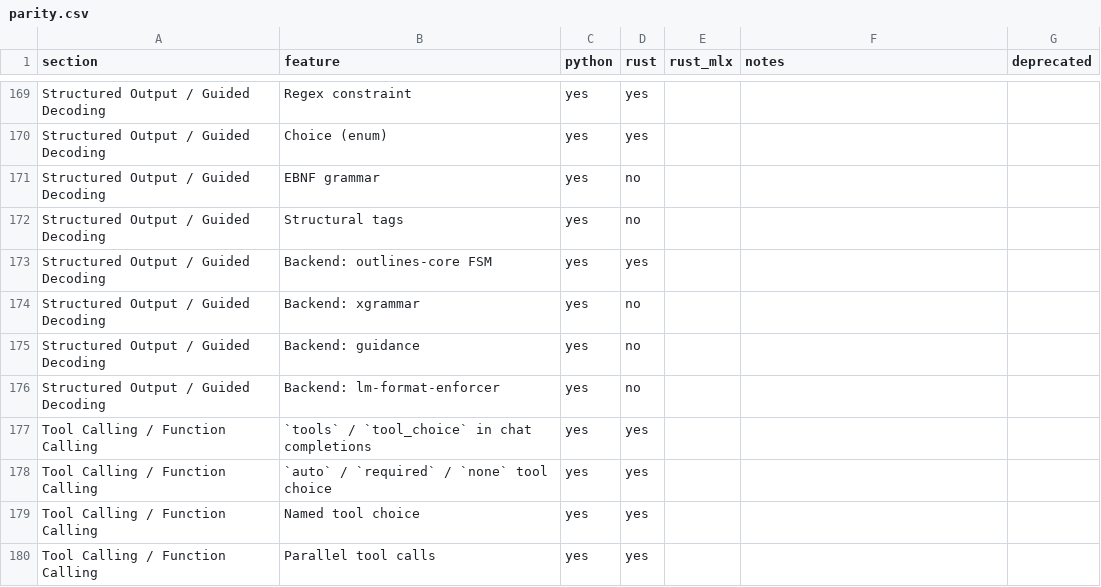
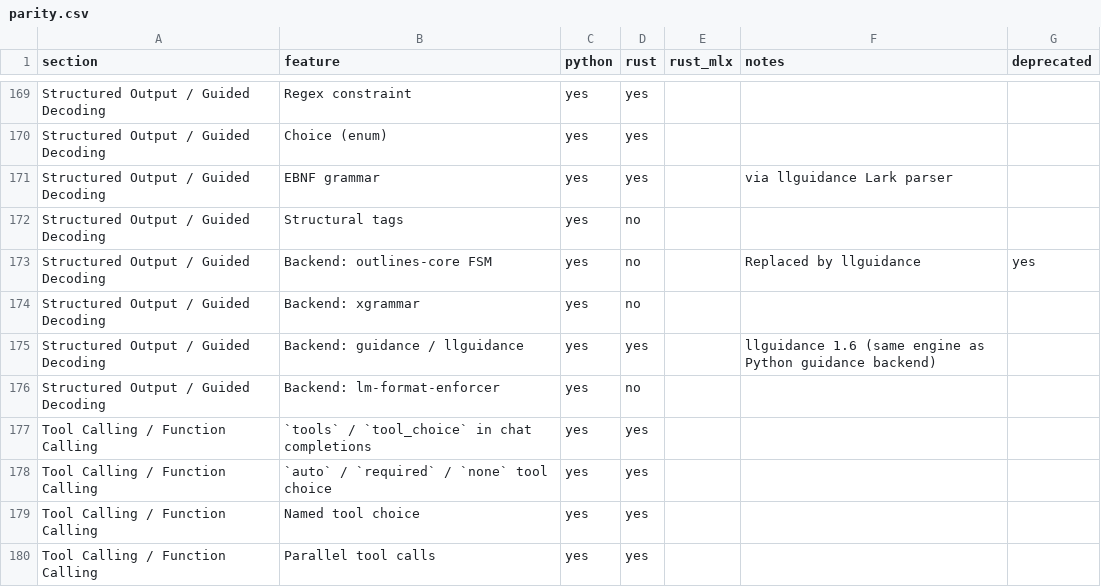
Before and after one commit to starpit/vllm, a CSV file: vllm-rs/parity.csv, drawn as a sheet; only a part is shown, gaps mark what is left out.

```diff
--- a/vllm-rs/parity.csv
+++ b/vllm-rs/parity.csv
@@ -170,7 +170,7 @@ Structured Output / Guided Decoding,Regex constraint,yes,yes,,,
 Structured Output / Guided Decoding,Choice (enum),yes,yes,,,
-Structured Output / Guided Decoding,EBNF grammar,yes,no,,,
+Structured Output / Guided Decoding,EBNF grammar,yes,yes,,via llguidance Lark parser,
 Structured Output / Guided Decoding,Structural tags,yes,no,,,
-Structured Output / Guided Decoding,Backend: outlines-core FSM,yes,yes,,,
+Structured Output / Guided Decoding,Backend: outlines-core FSM,yes,no,,Replaced by llguidance,yes
 Structured Output / Guided Decoding,Backend: xgrammar,yes,no,,,
-Structured Output / Guided Decoding,Backend: guidance,yes,no,,,
+Structured Output / Guided Decoding,Backend: guidance / llguidance,yes,yes,,llguidance 1.6 (same engine as Python guidance backend),
 Structured Output / Guided Decoding,Backend: lm-format-enforcer,yes,no,,,
```
Also changed, not shown: 13 other files.
